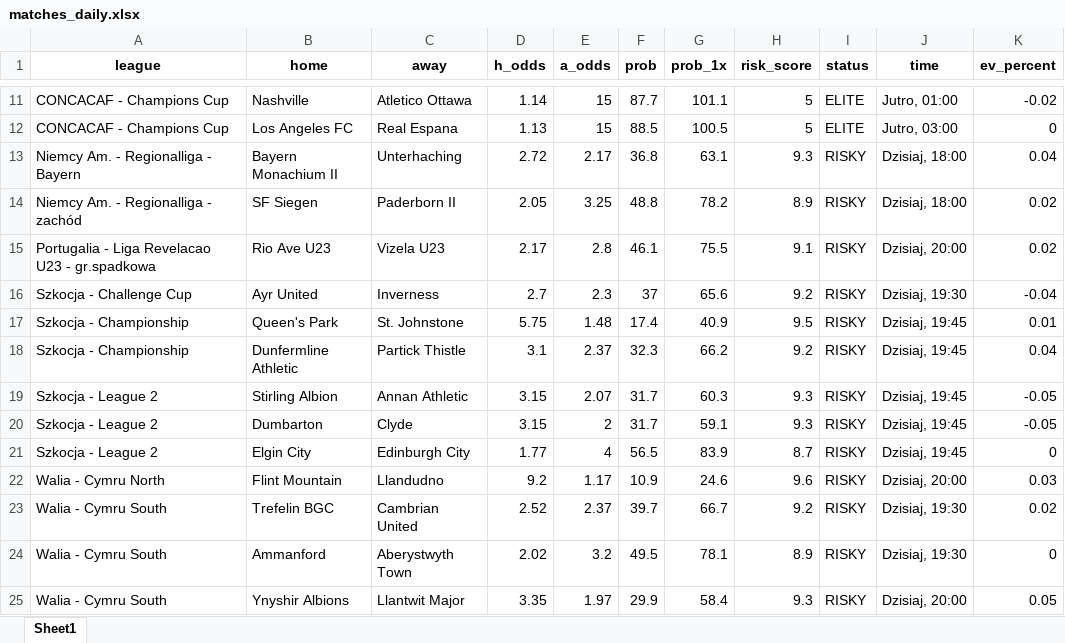
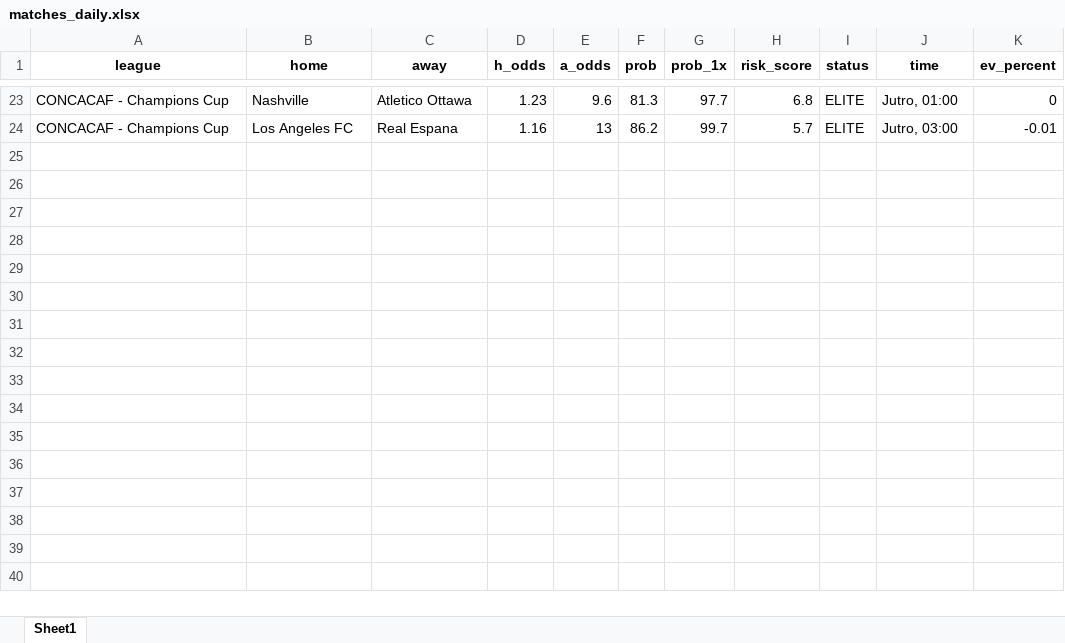
Before and after one commit to Byadiso/webscraper_advanced, an Excel workbook: matches_daily.xlsx, sheet Sheet1, drawn as a sheet; only a part is shown, gaps mark what is left out; values as stored, in another font and other column widths than the file's, no borders; removed rows and columns are numbered as before the commit, all else as after; the diff covers the shown part only; the diff names each change by its address in the sheet, - before the commit and + after, or states it on an @@ line.

```diff
--- a/matches_daily.xlsx (sheet Sheet1)
+++ b/matches_daily.xlsx (sheet Sheet1)
-D23 (h_odds): 1.14
+D23 (h_odds): 1.23
-E23 (a_odds): 15
+E23 (a_odds): 9.6
-F23 (prob): 87.7
+F23 (prob): 81.3
-G23 (prob_1x): 101.1
+G23 (prob_1x): 97.7
-H23 (risk_score): 5
+H23 (risk_score): 6.8
-K23 (ev_percent): -0.02
+K23 (ev_percent): 0
-D24 (h_odds): 1.13
+D24 (h_odds): 1.16
-E24 (a_odds): 15
+E24 (a_odds): 13
-F24 (prob): 88.5
+F24 (prob): 86.2
-G24 (prob_1x): 100.5
+G24 (prob_1x): 99.7
-H24 (risk_score): 5
+H24 (risk_score): 5.7
-K24 (ev_percent): 0
+K24 (ev_percent): -0.01
-row 13: Niemcy Am. - Regionalliga - Bayern | Bayern Monachium II | Unterhaching | 2.72 | 2.17 | 36.8 | 63.1 | 9.3 | RISKY | Dzisiaj, 18:00 | 0.04
-row 14: Niemcy Am. - Regionalliga - zachód | SF Siegen | Paderborn II | 2.05 | 3.25 | 48.8 | 78.2 | 8.9 | RISKY | Dzisiaj, 18:00 | 0.02
-row 15: Portugalia - Liga Revelacao U23 - gr.spadkowa | Rio Ave U23 | Vizela U23 | 2.17 | 2.8 | 46.1 | 75.5 | 9.1 | RISKY | Dzisiaj, 20:00 | 0.02
-row 16: Szkocja - Challenge Cup | Ayr United | Inverness | 2.7 | 2.3 | 37 | 65.6 | 9.2 | RISKY | Dzisiaj, 19:30 | -0.04
-row 17: Szkocja - Championship | Queen's Park | St. Johnstone | 5.75 | 1.48 | 17.4 | 40.9 | 9.5 | RISKY | Dzisiaj, 19:45 | 0.01
-row 18: Szkocja - Championship | Dunfermline Athletic | Partick Thistle | 3.1 | 2.37 | 32.3 | 66.2 | 9.2 | RISKY | Dzisiaj, 19:45 | 0.04
-row 19: Szkocja - League 2 | Stirling Albion | Annan Athletic | 3.15 | 2.07 | 31.7 | 60.3 | 9.3 | RISKY | Dzisiaj, 19:45 | -0.05
-row 20: Szkocja - League 2 | Dumbarton | Clyde | 3.15 | 2 | 31.7 | 59.1 | 9.3 | RISKY | Dzisiaj, 19:45 | -0.05
-row 21: Szkocja - League 2 | Elgin City | Edinburgh City | 1.77 | 4 | 56.5 | 83.9 | 8.7 | RISKY | Dzisiaj, 19:45 | 0
-row 22: Walia - Cymru North | Flint Mountain | Llandudno | 9.2 | 1.17 | 10.9 | 24.6 | 9.6 | RISKY | Dzisiaj, 20:00 | 0.03
-row 23: Walia - Cymru South | Trefelin BGC | Cambrian United | 2.52 | 2.37 | 39.7 | 66.7 | 9.2 | RISKY | Dzisiaj, 19:30 | 0.02
-row 24: Walia - Cymru South | Ammanford | Aberystwyth Town | 2.02 | 3.2 | 49.5 | 78.1 | 8.9 | RISKY | Dzisiaj, 19:30 | 0
-row 25: Walia - Cymru South | Ynyshir Albions | Llantwit Major | 3.35 | 1.97 | 29.9 | 58.4 | 9.3 | RISKY | Dzisiaj, 20:00 | 0.05
```
Also changed, not shown: 20 added rows and 8 removed rows elsewhere in this sheet, 1 other file.
